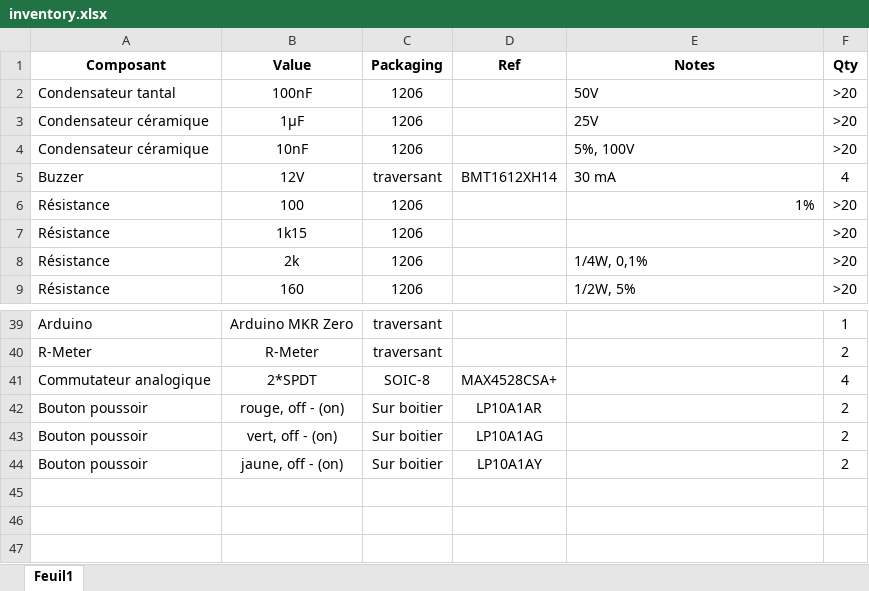
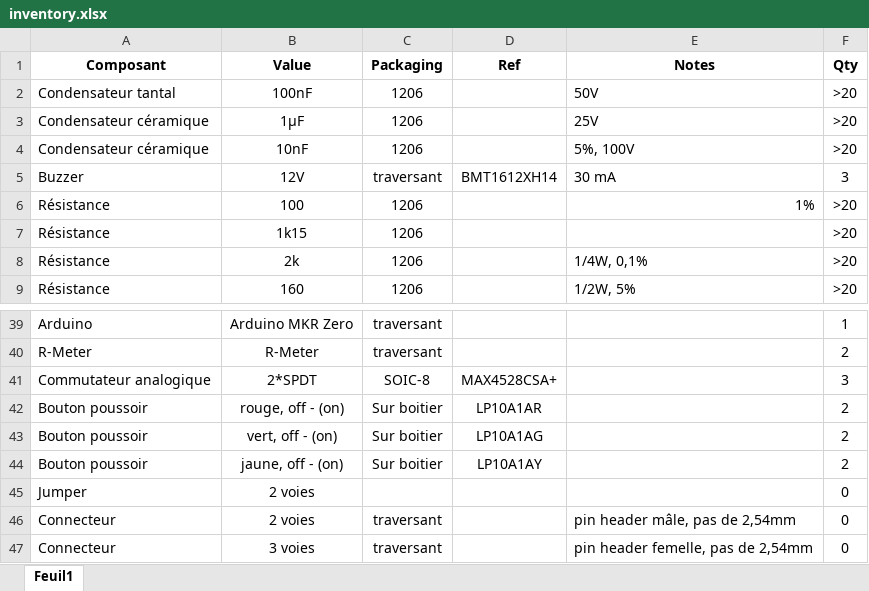
Before and after one commit to AKUINO/MICHA, an Excel workbook: inventory.xlsx, sheet Feuil1, drawn as a sheet; only a part is shown, gaps mark what is left out; values as stored, in another font and other column widths than the file's, no borders; the diff covers the shown part only; the diff names each change by its address in the sheet, - before the commit and + after, or states it on an @@ line.

```diff
--- a/inventory.xlsx (sheet Feuil1)
+++ b/inventory.xlsx (sheet Feuil1)
-F5 (Qty): 4
+F5 (Qty): 3
-F41 (Qty): 4
+F41 (Qty): 3
+row 45: Jumper | 2 voies |  |  |  | 0
+row 46: Connecteur | 2 voies | traversant |  | pin header mâle, pas de 2,54mm | 0
+row 47: Connecteur | 3 voies | traversant |  | pin header femelle, pas de 2,54mm | 0
```
Also changed, not shown: 17 edited cells elsewhere in this sheet, BOM_MICHAv2.0.xlsx.
